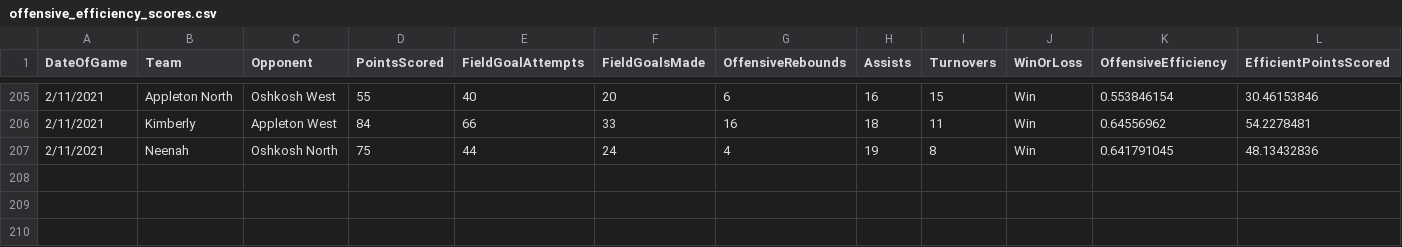
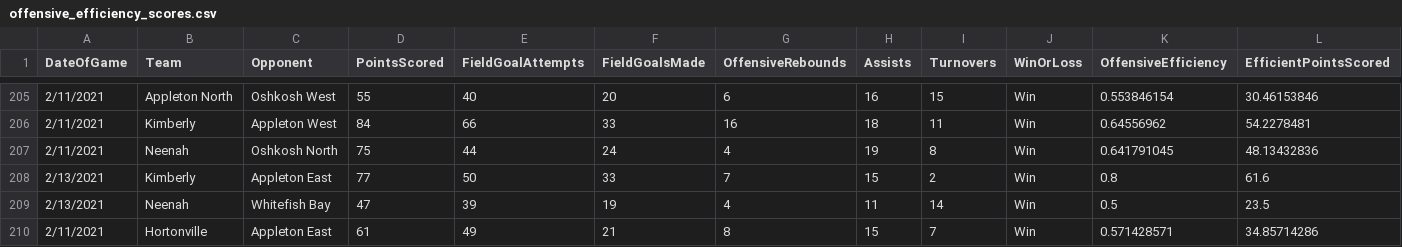
Before and after one commit to jreckin/FunAnalyticalStuff, a CSV file: offensive_efficiency_scores.csv, drawn as a sheet; only a part is shown, gaps mark what is left out; rows hold the shown columns only; the diff names each change by its address in the sheet, - before the commit and + after, or states it on an @@ line.

```diff
--- a/offensive_efficiency_scores.csv
+++ b/offensive_efficiency_scores.csv
+row 208: 2/13/2021 | Kimberly | Appleton East | 77 | 50 | 33 | 7 | 15 | 2 | Win | 0.8 | 61.6
+row 209: 2/13/2021 | Neenah | Whitefish Bay | 47 | 39 | 19 | 4 | 11 | 14 | Win | 0.5 | 23.5
+row 210: 2/11/2021 | Hortonville | Appleton East | 61 | 49 | 21 | 8 | 15 | 7 | Win | 0.571428571 | 34.85714286
```
Also changed, not shown: 1 other file.
